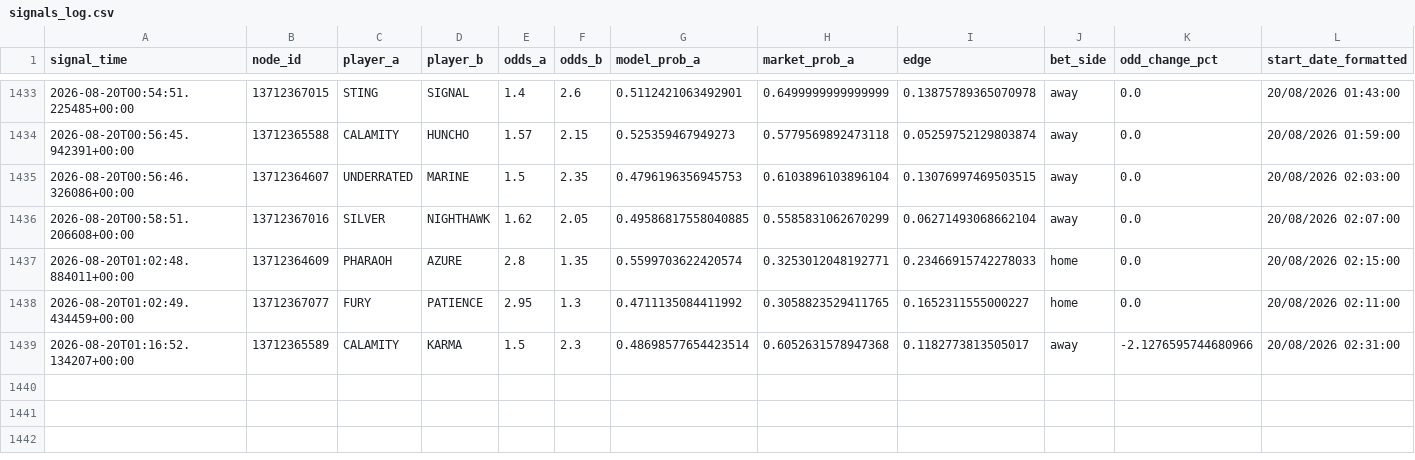
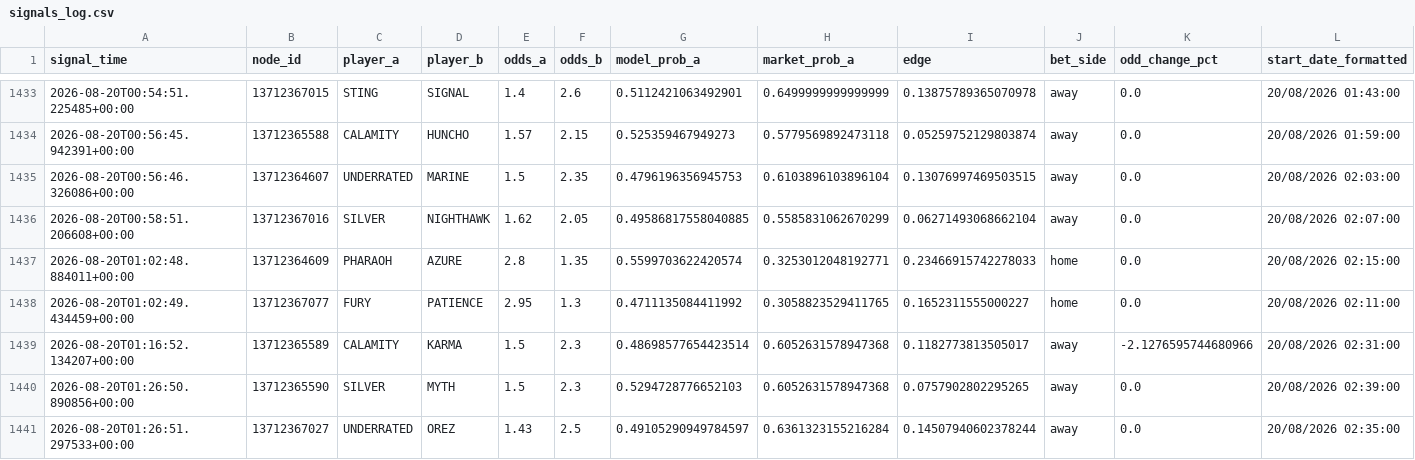
Before and after one commit to javarroba-cmd/proyecto-desde-cero, a CSV file: data/signals_log.csv, drawn as a sheet; only a part is shown, gaps mark what is left out; rows hold the shown columns only; the diff names each change by its address in the sheet, - before the commit and + after, or states it on an @@ line.

```diff
--- a/data/signals_log.csv
+++ b/data/signals_log.csv
+row 1440: 2026-08-20T01:26:50.890856+00:00 | 13712365590 | SILVER | MYTH | 1.5 | 2.3 | 0.5294728776652103 | 0.6052631578947368 | 0.0757902802295265 | away | 0.0 | 20/08/2026 02:39:00
+row 1441: 2026-08-20T01:26:51.297533+00:00 | 13712367027 | UNDERRATED | OREZ | 1.43 | 2.5 | 0.49105290949784597 | 0.6361323155216284 | 0.14507940602378244 | away | 0.0 | 20/08/2026 02:35:00
```
